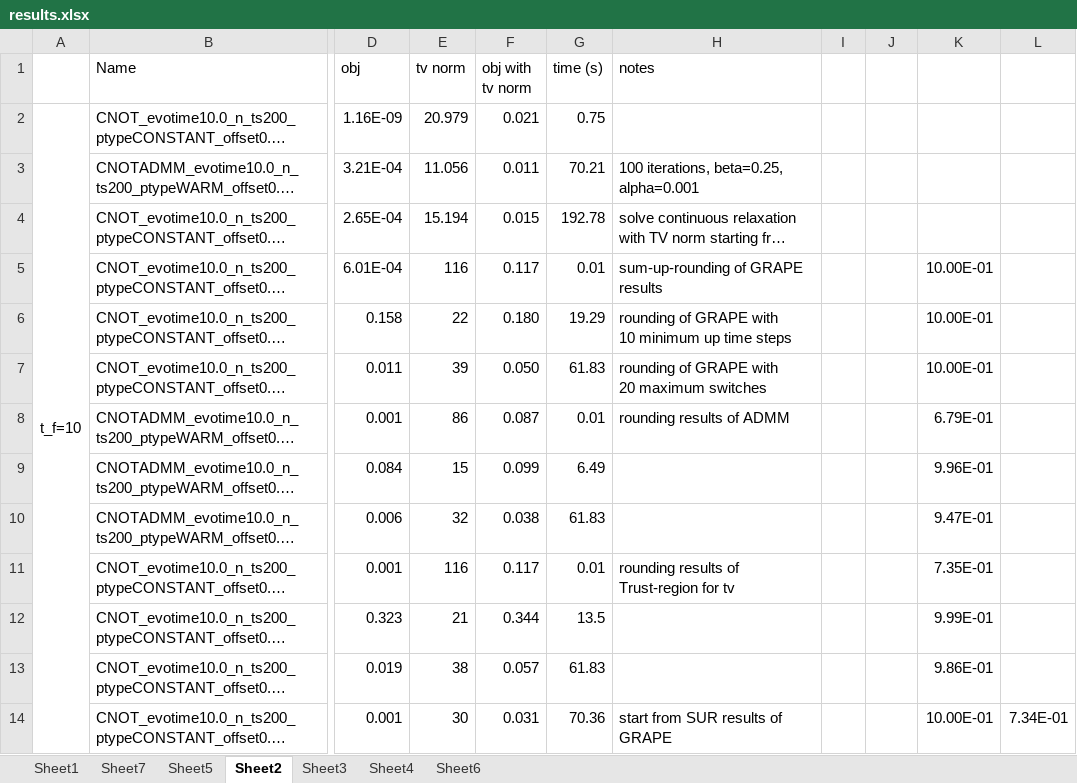
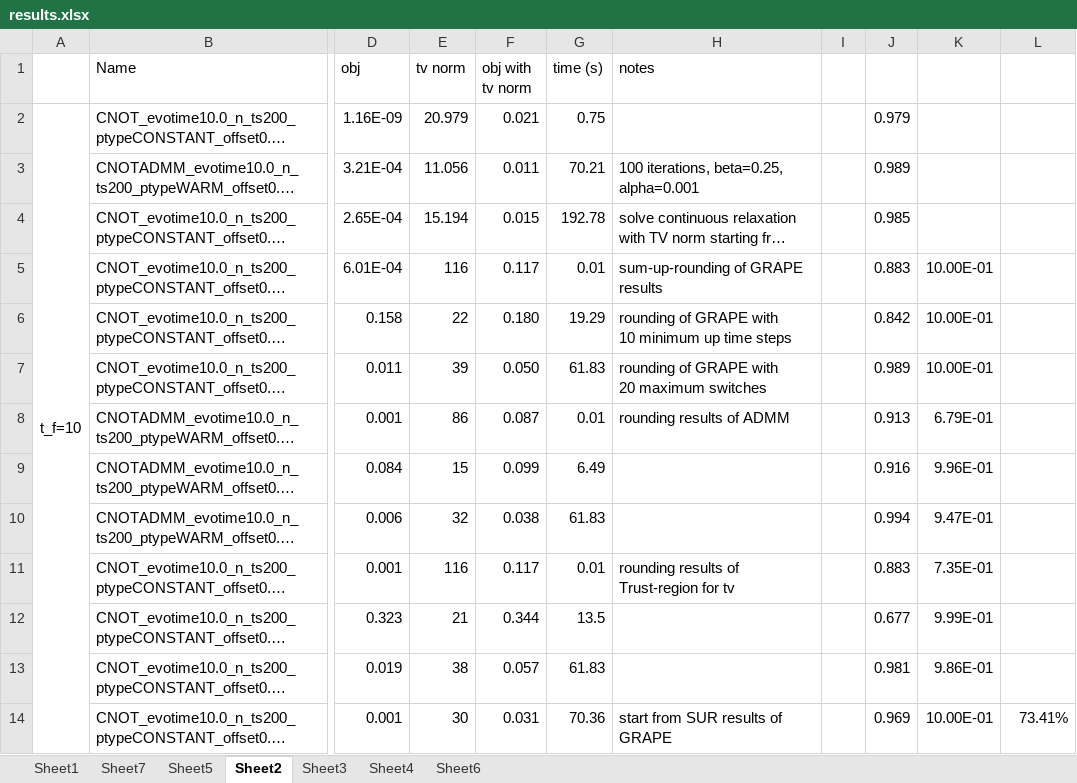
Before and after one commit to xinyufei/Quantum-Control-qutip, an Excel workbook: results.xlsx, sheet Sheet2, drawn as a sheet; only a part is shown, gaps mark what is left out; long unchanged cells end in …; values as stored, in another font and other column widths than the file's, no borders; the diff covers the shown part only; the diff names each change by its address in the sheet, - before the commit and + after, or states it on an @@ line.

```diff
--- a/results.xlsx (sheet Sheet2)
+++ b/results.xlsx (sheet Sheet2)
-J2: (empty)
+J2: 0.979
-J3: (empty)
+J3: 0.989
-J4: (empty)
+J4: 0.985
-J5: (empty)
+J5: 0.883
-J6: (empty)
+J6: 0.842
-J7: (empty)
+J7: 0.989
-J8: (empty)
+J8: 0.913
-J9: (empty)
+J9: 0.916
-J10: (empty)
+J10: 0.994
-J11: (empty)
+J11: 0.883
-J12: (empty)
+J12: 0.677
-J13: (empty)
+J13: 0.981
-J14: (empty)
+J14: 0.969
-L14: 7.34E-01
+L14: 73.41%
```
Also changed, not shown: 106 edited cells elsewhere in this sheet, sheet Sheet4, sheet Sheet1, sheet Sheet5, sheet Sheet3, 28 other files.
